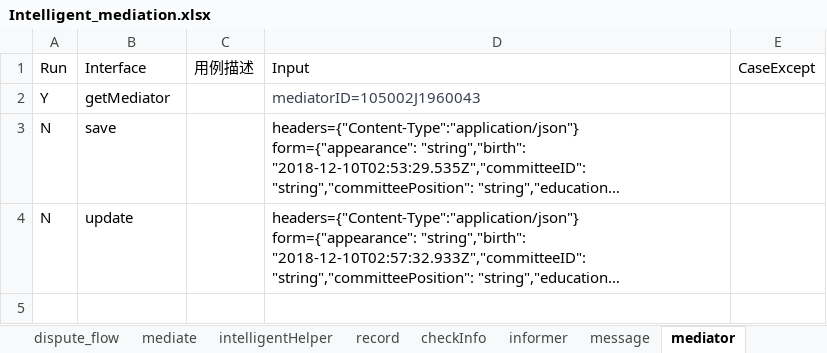
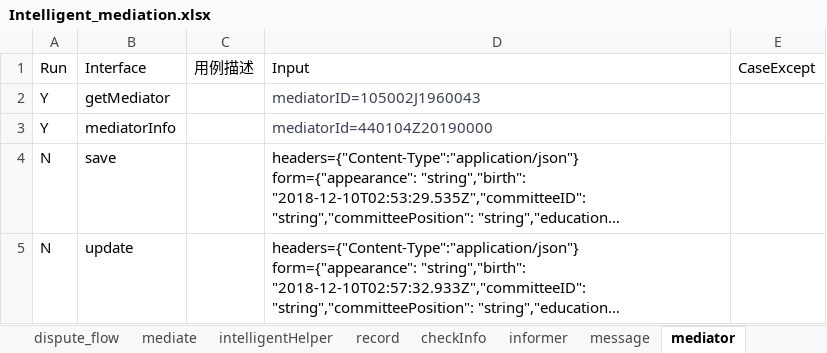
Before and after one commit to lqzk/AutoTest, an Excel workbook: InterfaceAuto/server/Intelligent_mediation/Intelligent_mediation.xlsx, sheet mediator, drawn as a sheet; long unchanged cells end in …; values as stored, in another font and other column widths than the file's, no borders; the diff names each change by its address in the sheet, - before the commit and + after, or states it on an @@ line.

```diff
--- a/InterfaceAuto/server/Intelligent_mediation/Intelligent_mediation.xlsx (sheet mediator)
+++ b/InterfaceAuto/server/Intelligent_mediation/Intelligent_mediation.xlsx (sheet mediator)
+row 3: Y | mediatorInfo |  | mediatorId=440104Z20190000
```
Also changed, not shown: sheet checkInfo, sheet disputeCaseInfo, sheet committee, sheet common, 4 other files.
